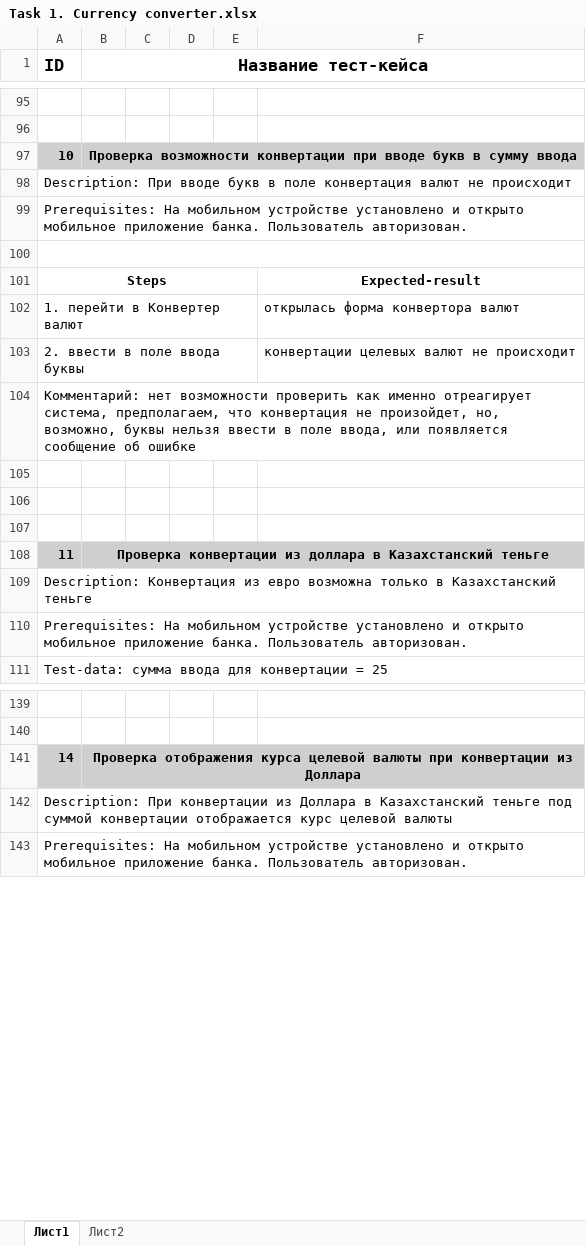
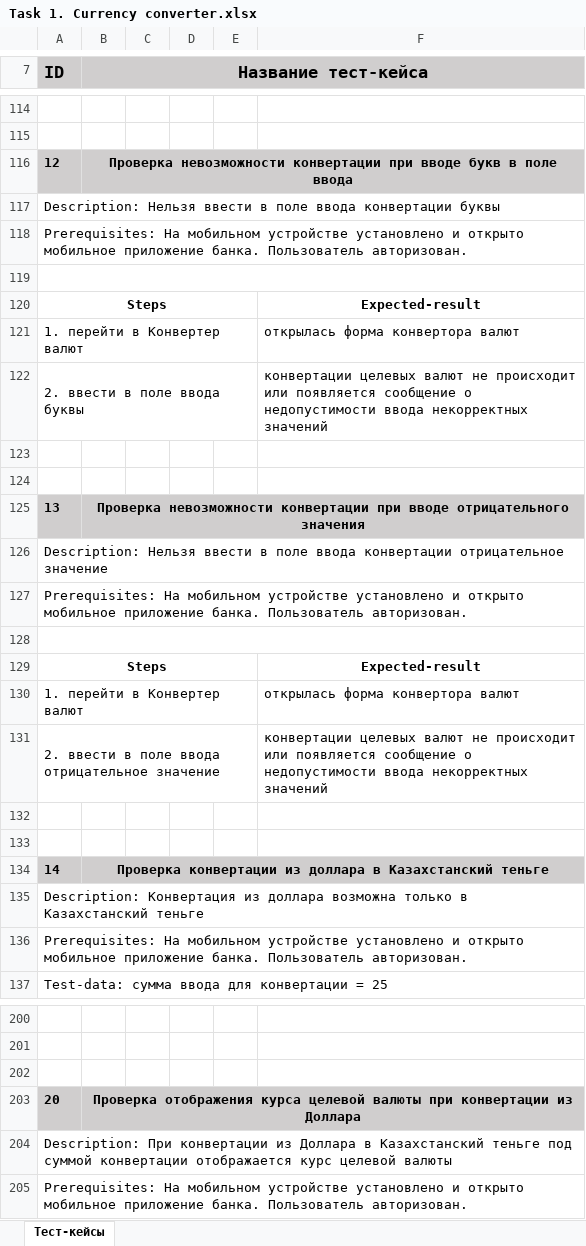
Before and after one commit to ElenaSimanina/Test-task-for-QA, an Excel workbook: Task 1. Currency converter.xlsx, sheet Тест-кейсы, drawn as a sheet; only a part is shown, gaps mark what is left out; values as stored, in another font and other column widths than the file's, no borders; removed rows and columns are numbered as before the commit, all else as after; the diff covers the shown part only; the diff names each change by its address in the sheet, - before the commit and + after, or states it on an @@ line.

```diff
--- a/Task 1. Currency converter.xlsx (sheet Тест-кейсы)
+++ b/Task 1. Currency converter.xlsx (sheet Тест-кейсы)
-sheet tab: Лист1
+sheet tab: Тест-кейсы
-sheet tab: Лист2
-A7:F7 fill: none
+A7:F7 fill: #D0CECE
-row 97: 10 | Проверка возможности конвертации при вводе букв в сумму ввода
+row 116: 12 | Проверка невозможности конвертации при вводе букв в поле ввода
-A117 (ID): Description: При вводе букв в поле конвертация валют не происходит
+A117 (ID): Description: Нельзя ввести в поле ввода конвертации буквы
-F122: …не происходит
+F122: …не происходит или появляется сообщение о недопустимости ввода некорректных значений
-row 104: Комментарий: нет возможности проверить как именно отреагирует система, предполагаем, что конвертация не произойдет, но, возможно, буквы нельзя ввести в поле ввода, или появляется сообщение об ошибке
+row 125: 13 | Проверка невозможности конвертации при вводе отрицательного значения
+row 126: Description: Нельзя ввести в поле ввода конвертации отрицательное значение
+row 127: Prerequisites: На мобильном устройстве установлено и открыто мобильное приложение банка. Пользователь авторизован.
+A128:F128 merged
+row 129: Steps |  |  |  |  | Expected-result
+row 130: 1. перейти в Конвертер валют |  |  |  |  | открылась форма конвертора валют
+row 131: 2. ввести в поле ввода отрицательное значение |  |  |  |  | конвертации целевых валют не происходит или появляется сообщение о недопустимости ввода некорректных значений
-row 132: 11 | Проверка конвертации из доллара в Казахстанский теньге
+row 132: (empty)
-A132:F132 fill: #D0CECE
+A132:F132 fill: none
-B108:F108 merged
+row 133: (empty)
+row 134: 14 | Проверка конвертации из доллара в Казахстанский теньге
-A135 (ID): …Конвертация из евро возможна только…
+A135 (ID): …Конвертация из доллара возможна только…
-row 202: 14 | Проверка отображения курса целевой валюты при конвертации из Доллара
+row 202: (empty)
-A202:F202 fill: #D0CECE
+A202:F202 fill: none
-B141:F141 merged
+row 203: 20 | Проверка отображения курса целевой валюты при конвертации из Доллара
```
Also changed, not shown: 60 added rows, 4 removed rows, 19 edited cells, cell formats and merged cells elsewhere in this sheet.
